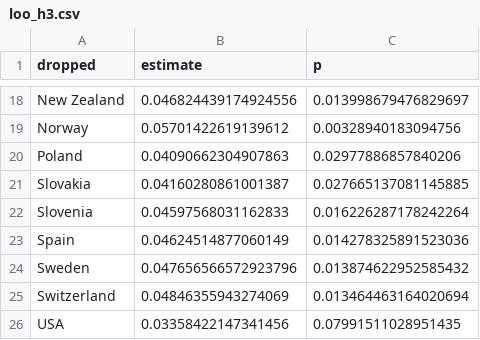
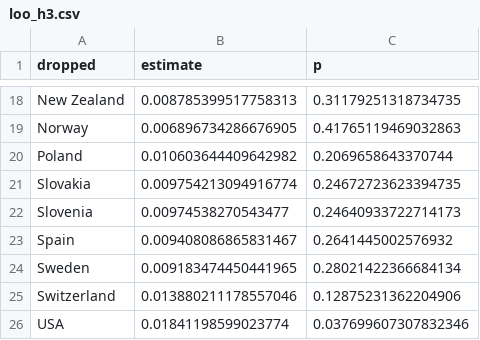
Before and after one commit to eburdem/CH1_recognition_injury, a CSV file: output/tables/loo_h3.csv, drawn as a sheet; only a part is shown, gaps mark what is left out; the diff covers the shown part only; the diff names each change by its address in the sheet, - before the commit and + after, or states it on an @@ line.

```diff
--- a/output/tables/loo_h3.csv
+++ b/output/tables/loo_h3.csv
-B18 (estimate): 0.046824439174924556
+B18 (estimate): 0.008785399517758313
-C18 (p): 0.013998679476829697
+C18 (p): 0.31179251318734735
-B19 (estimate): 0.05701422619139612
+B19 (estimate): 0.006896734286676905
-C19 (p): 0.00328940183094756
+C19 (p): 0.41765119469032863
-B20 (estimate): 0.04090662304907863
+B20 (estimate): 0.010603644409642982
-C20 (p): 0.02977886857840206
+C20 (p): 0.2069658643370744
-B21 (estimate): 0.04160280861001387
+B21 (estimate): 0.009754213094916774
-C21 (p): 0.027665137081145885
+C21 (p): 0.24672723623394735
-B22 (estimate): 0.04597568031162833
+B22 (estimate): 0.00974538270543477
-C22 (p): 0.016226287178242264
+C22 (p): 0.24640933722714173
-B23 (estimate): 0.04624514877060149
+B23 (estimate): 0.009408086865831467
-C23 (p): 0.014278325891523036
+C23 (p): 0.2641445002576932
-B24 (estimate): 0.047656566572923796
+B24 (estimate): 0.009183474450441965
-C24 (p): 0.013874622952585432
+C24 (p): 0.28021422366684134
-B25 (estimate): 0.04846355943274069
+B25 (estimate): 0.013880211178557046
-C25 (p): 0.013464463164020694
+C25 (p): 0.12875231362204906
-B26 (estimate): 0.03358422147341456
+B26 (estimate): 0.01841198599023774
-C26 (p): 0.07991511028951435
+C26 (p): 0.037699607307832346
```
Also changed, not shown: 32 edited cells elsewhere in this file, output/tables/loo_h2.csv, 5 other files.
